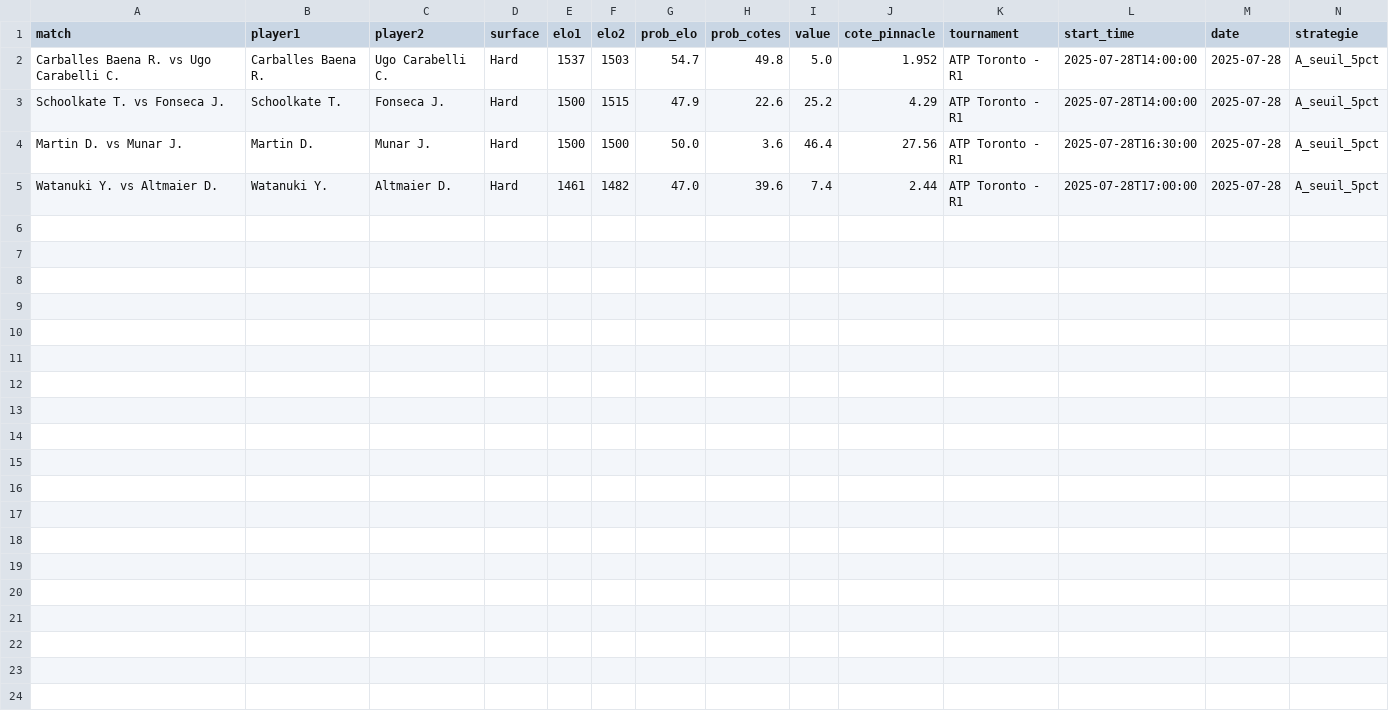
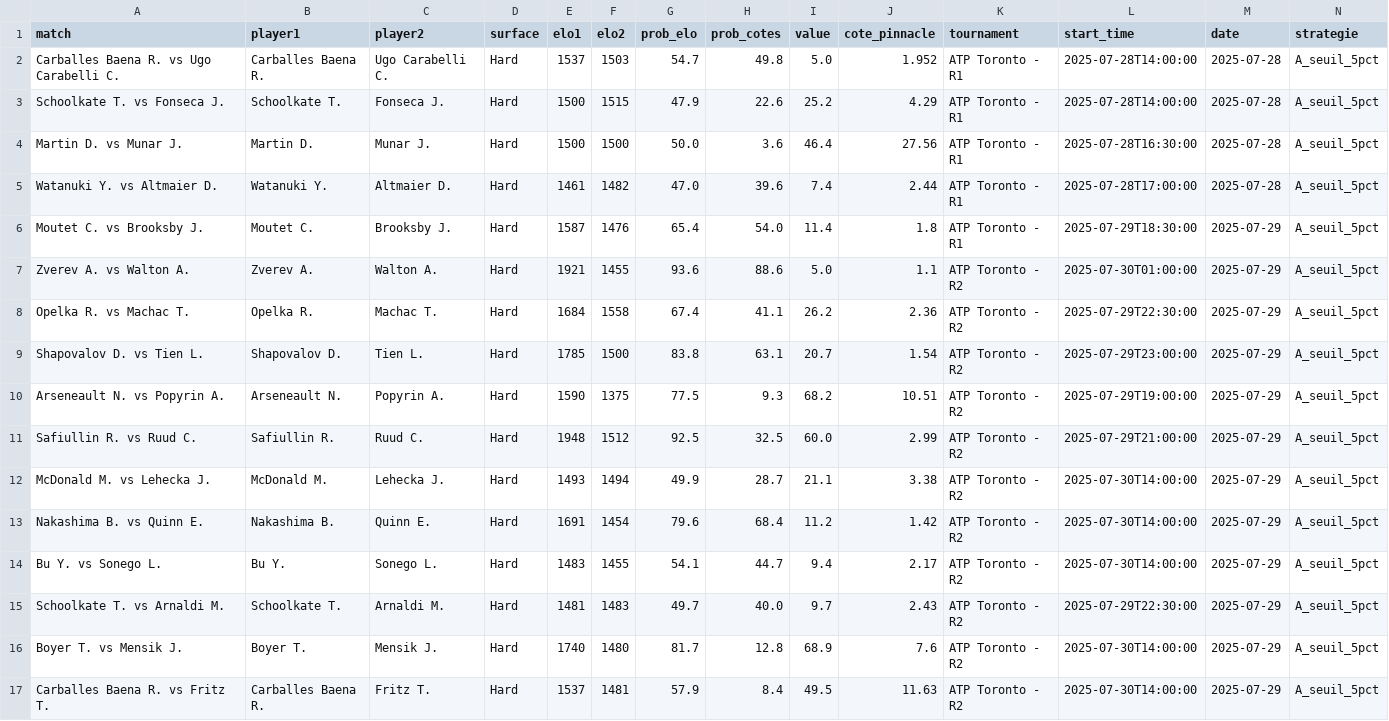
Before and after one commit to Matttgic/Eddeux, a CSV file: historique_strategy_A.csv, drawn as a sheet; only a part is shown; rows hold the shown columns only; the diff names each change by its address in the sheet, - before the commit and + after, or states it on an @@ line.

```diff
--- a/historique_strategy_A.csv
+++ b/historique_strategy_A.csv
+row 6: Moutet C. vs Brooksby J. | Moutet C. | Brooksby J. | Hard | 1587 | 1476 | 65.4 | 54.0 | 11.4 | 1.8 | ATP Toronto - R1 | 2025-07-29T18:30:00 | 2025-07-29 | A_seuil_5pct
+row 7: Zverev A. vs Walton A. | Zverev A. | Walton A. | Hard | 1921 | 1455 | 93.6 | 88.6 | 5.0 | 1.1 | ATP Toronto - R2 | 2025-07-30T01:00:00 | 2025-07-29 | A_seuil_5pct
+row 8: Opelka R. vs Machac T. | Opelka R. | Machac T. | Hard | 1684 | 1558 | 67.4 | 41.1 | 26.2 | 2.36 | ATP Toronto - R2 | 2025-07-29T22:30:00 | 2025-07-29 | A_seuil_5pct
+row 9: Shapovalov D. vs Tien L. | Shapovalov D. | Tien L. | Hard | 1785 | 1500 | 83.8 | 63.1 | 20.7 | 1.54 | ATP Toronto - R2 | 2025-07-29T23:00:00 | 2025-07-29 | A_seuil_5pct
+row 10: Arseneault N. vs Popyrin A. | Arseneault N. | Popyrin A. | Hard | 1590 | 1375 | 77.5 | 9.3 | 68.2 | 10.51 | ATP Toronto - R2 | 2025-07-29T19:00:00 | 2025-07-29 | A_seuil_5pct
+row 11: Safiullin R. vs Ruud C. | Safiullin R. | Ruud C. | Hard | 1948 | 1512 | 92.5 | 32.5 | 60.0 | 2.99 | ATP Toronto - R2 | 2025-07-29T21:00:00 | 2025-07-29 | A_seuil_5pct
+row 12: McDonald M. vs Lehecka J. | McDonald M. | Lehecka J. | Hard | 1493 | 1494 | 49.9 | 28.7 | 21.1 | 3.38 | ATP Toronto - R2 | 2025-07-30T14:00:00 | 2025-07-29 | A_seuil_5pct
+row 13: Nakashima B. vs Quinn E. | Nakashima B. | Quinn E. | Hard | 1691 | 1454 | 79.6 | 68.4 | 11.2 | 1.42 | ATP Toronto - R2 | 2025-07-30T14:00:00 | 2025-07-29 | A_seuil_5pct
+row 14: Bu Y. vs Sonego L. | Bu Y. | Sonego L. | Hard | 1483 | 1455 | 54.1 | 44.7 | 9.4 | 2.17 | ATP Toronto - R2 | 2025-07-30T14:00:00 | 2025-07-29 | A_seuil_5pct
+row 15: Schoolkate T. vs Arnaldi M. | Schoolkate T. | Arnaldi M. | Hard | 1481 | 1483 | 49.7 | 40.0 | 9.7 | 2.43 | ATP Toronto - R2 | 2025-07-29T22:30:00 | 2025-07-29 | A_seuil_5pct
+row 16: Boyer T. vs Mensik J. | Boyer T. | Mensik J. | Hard | 1740 | 1480 | 81.7 | 12.8 | 68.9 | 7.6 | ATP Toronto - R2 | 2025-07-30T14:00:00 | 2025-07-29 | A_seuil_5pct
+row 17: Carballes Baena R. vs Fritz T. | Carballes Baena R. | Fritz T. | Hard | 1537 | 1481 | 57.9 | 8.4 | 49.5 | 11.63 | ATP Toronto - R2 | 2025-07-30T14:00:00 | 2025-07-29 | A_seuil_5pct
```
Also changed, not shown: elo_probs.csv, historique_strategy_B.csv.
